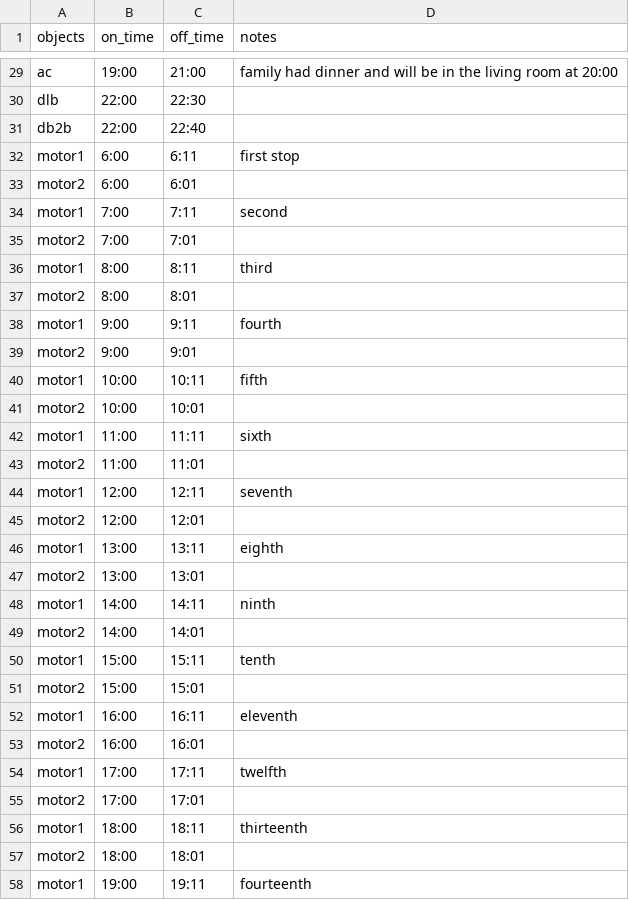
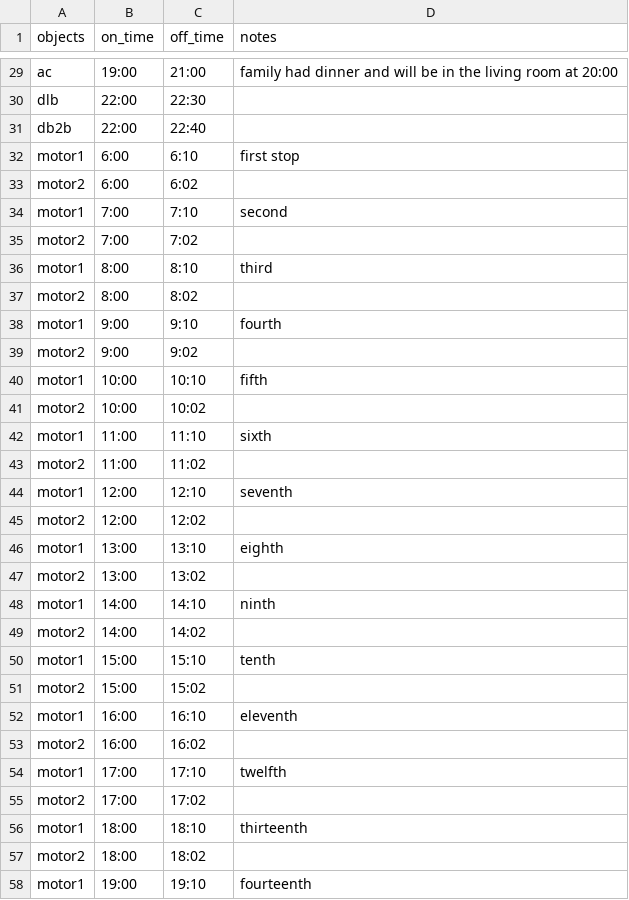
Before and after one commit to Hub-Omega/ScaledHome, a CSV file: Scenarios/Scenario1.csv, drawn as a sheet; only a part is shown, gaps mark what is left out; the diff covers the shown part only.

Commit message:
Add files via upload

```diff
--- a/Scenarios/Scenario1.csv
+++ b/Scenarios/Scenario1.csv
@@ -31,28 +31,28 @@ dlb,22:00,22:30,
 db2b,22:00,22:40,
-motor1,6:00,6:11,first stop
-motor2,6:00,6:01,
-motor1,7:00,7:11,second
-motor2,7:00,7:01,
-motor1,8:00,8:11,third
-motor2,8:00,8:01,
-motor1,9:00,9:11,fourth
-motor2,9:00,9:01,
-motor1,10:00,10:11,fifth
-motor2,10:00,10:01,
-motor1,11:00,11:11,sixth
-motor2,11:00,11:01,
-motor1,12:00,12:11,seventh
-motor2,12:00,12:01,
-motor1,13:00,13:11,eighth
-motor2,13:00,13:01,
-motor1,14:00,14:11,ninth
-motor2,14:00,14:01,
-motor1,15:00,15:11,tenth
-motor2,15:00,15:01,
-motor1,16:00,16:11,eleventh
-motor2,16:00,16:01,
-motor1,17:00,17:11,twelfth
-motor2,17:00,17:01,
-motor1,18:00,18:11,thirteenth
-motor2,18:00,18:01,
-motor1,19:00,19:11,fourteenth
+motor1,6:00,6:10,first stop
+motor2,6:00,6:02,
+motor1,7:00,7:10,second
+motor2,7:00,7:02,
+motor1,8:00,8:10,third
+motor2,8:00,8:02,
+motor1,9:00,9:10,fourth
+motor2,9:00,9:02,
+motor1,10:00,10:10,fifth
+motor2,10:00,10:02,
+motor1,11:00,11:10,sixth
+motor2,11:00,11:02,
+motor1,12:00,12:10,seventh
+motor2,12:00,12:02,
+motor1,13:00,13:10,eighth
+motor2,13:00,13:02,
+motor1,14:00,14:10,ninth
+motor2,14:00,14:02,
+motor1,15:00,15:10,tenth
+motor2,15:00,15:02,
+motor1,16:00,16:10,eleventh
+motor2,16:00,16:02,
+motor1,17:00,17:10,twelfth
+motor2,17:00,17:02,
+motor1,18:00,18:10,thirteenth
+motor2,18:00,18:02,
+motor1,19:00,19:10,fourteenth
```
Also changed, not shown: 3 edited cells elsewhere in this file.
